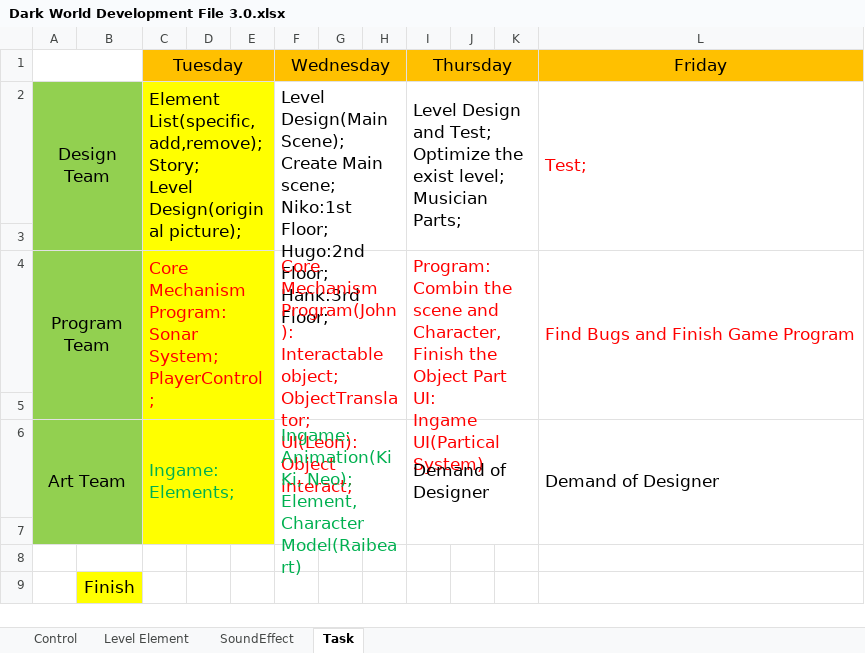
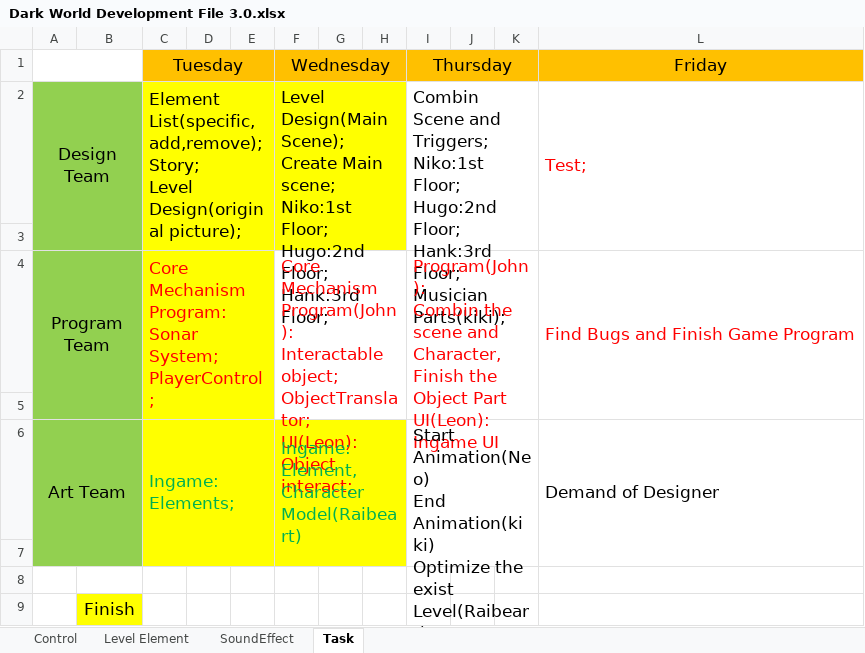
Before and after one commit to roguecodemonkey/MPOPP_2018_Dark, an Excel workbook: Production/Dark World Development File 3.0.xlsx, sheet Task, drawn as a sheet; values as stored, in another font and other column widths than the file's, no borders; ↵ is a line break in a cell; the diff names each change by its address in the sheet, - before the commit and + after, or states it on an @@ line.

Commit message:
Day3 end and Day4 start
Designing end and Testing start

```diff
--- a/Production/Dark World Development File 3.0.xlsx (sheet Task)
+++ b/Production/Dark World Development File 3.0.xlsx (sheet Task)
-F2:H3 fill: none
+F2:H3 fill: #FFFF00
-I2 (Thursday): Level Design and Test; ↵ Optimize the exist level; ↵ Musician Parts;
+I2 (Thursday): Combin Scene and Triggers; ↵ Niko:1st Floor; ↵ Hugo:2nd Floor; ↵ Hank:3rd Floor; ↵ Musician Parts(kiki);
-I4 (Thursday): Program: ↵ Combin the scene and Character, Finish the Object Part ↵ UI: ↵ Ingame UI(Partical System)
+I4 (Thursday): Program(John): ↵ Combin the scene and Character, Finish the Object Part ↵ UI(Leon): ↵ Ingame UI
-F6 (Wednesday): Ingame: ↵ Animation(KiKi, Neo); ↵ Element,Character Model(Raibeart)
+F6 (Wednesday): Ingame: ↵ Element,Character Model(Raibeart)
-F6:H7 fill: none
+F6:H7 fill: #FFFF00
-I6 (Thursday): Demand of Designer
+I6 (Thursday): Start Animation(Neo) ↵ End Animation(kiki) ↵ Optimize the exist Level(Raibeart)
```
